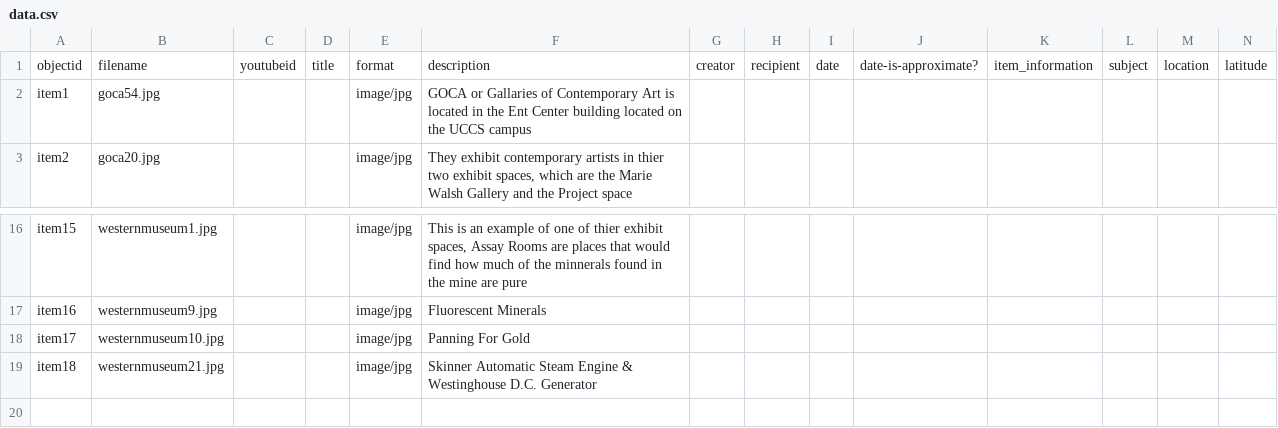
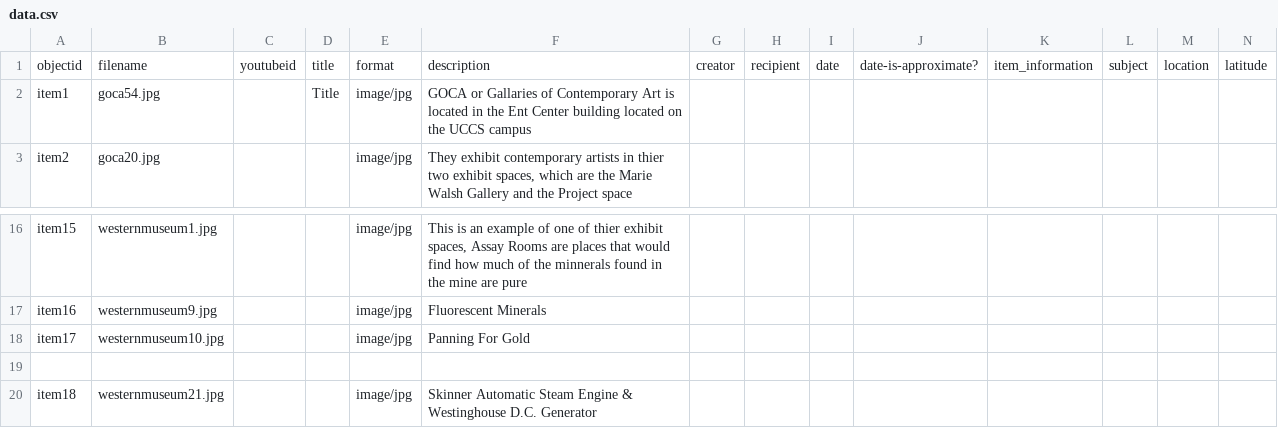
Before and after one commit to LizNoelP/Project, a CSV file: _data/data.csv, drawn as a sheet; only a part is shown, gaps mark what is left out; rows hold the shown columns only; the diff names each change by its address in the sheet, - before the commit and + after, or states it on an @@ line.

Commit message:
Update data.csv with new item and header
Added a new item and updated the header in the CSV file.

```diff
--- a/_data/data.csv
+++ b/_data/data.csv
-D2: (empty)
+D2: Title
+row 19: (empty)
```
